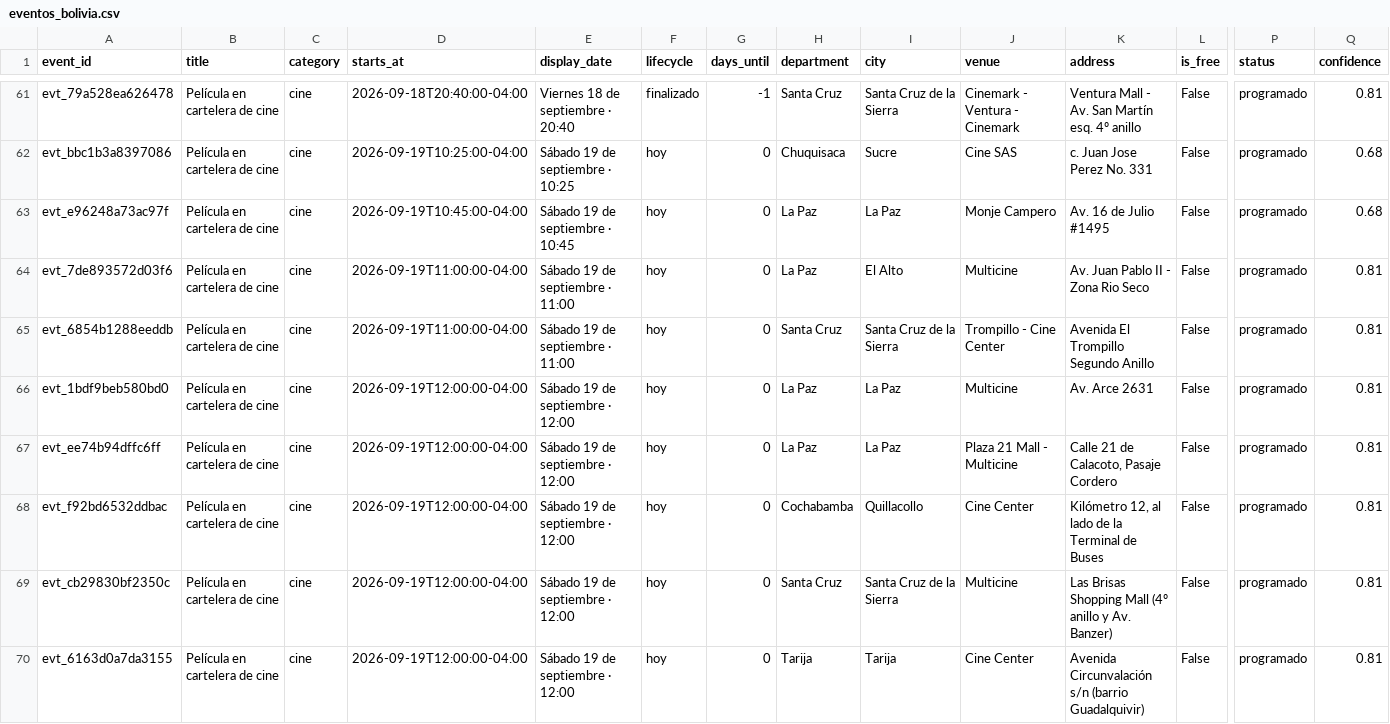
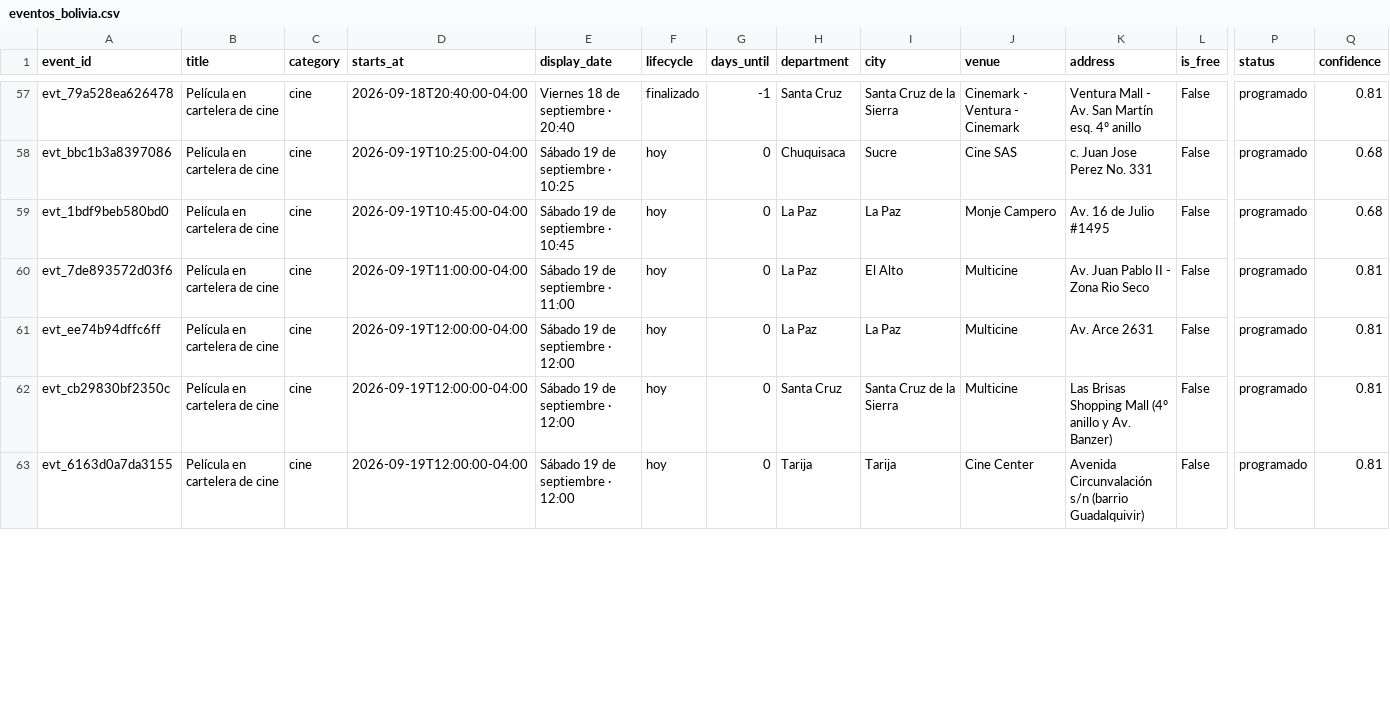
Before and after one commit to GustavoMix/cron-eventos-bolivia, a CSV file: data/eventos_bolivia.csv, drawn as a sheet; only a part is shown, gaps mark what is left out; removed rows and columns are numbered as before the commit, all else as after; rows hold the shown columns only; the diff covers the shown part only; the diff names each change by its address in the sheet, - before the commit and + after, or states it on an @@ line.

```diff
--- a/data/eventos_bolivia.csv
+++ b/data/eventos_bolivia.csv
-A59 (event_id): evt_e96248a73ac97f
+A59 (event_id): evt_1bdf9beb580bd0
-row 65: evt_6854b1288eeddb | Película en cartelera de cine | cine | 2026-09-19T11:00:00-04:00 | Sábado 19 de septiembre · 11:00 | hoy | 0 | Santa Cruz | Santa Cruz de la Sierra | Trompillo - Cine Center | Avenida El Trompillo Segundo Anillo | False | programado | 0.81
-row 66: evt_1bdf9beb580bd0 | Película en cartelera de cine | cine | 2026-09-19T12:00:00-04:00 | Sábado 19 de septiembre · 12:00 | hoy | 0 | La Paz | La Paz | Multicine | Av. Arce 2631 | False | programado | 0.81
-J61 (venue): Plaza 21 Mall - Multicine
+J61 (venue): Multicine
-K61 (address): Calle 21 de Calacoto, Pasaje Cordero
+K61 (address): Av. Arce 2631
-row 68: evt_f92bd6532ddbac | Película en cartelera de cine | cine | 2026-09-19T12:00:00-04:00 | Sábado 19 de septiembre · 12:00 | hoy | 0 | Cochabamba | Quillacollo | Cine Center | Kilómetro 12, al lado de la Terminal de Buses | False | programado | 0.81
```
Also changed, not shown: 3 added rows, 4 removed rows and 10 edited cells elsewhere in this file, 5 other files.
